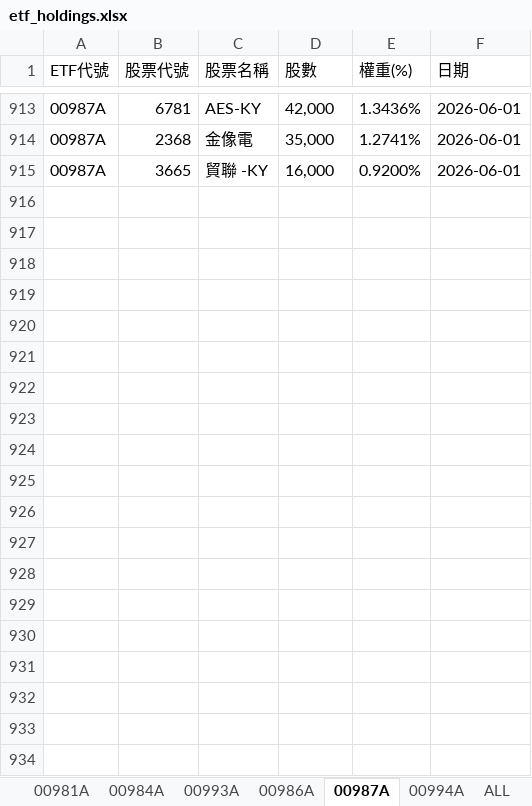
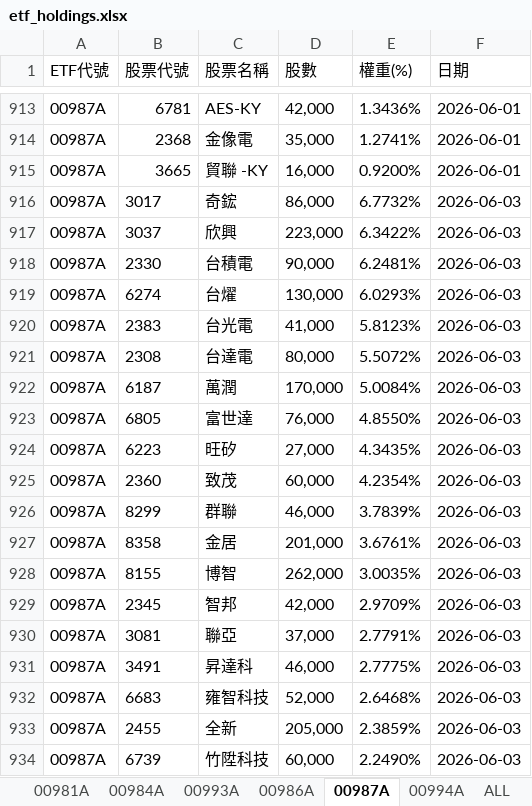
Before and after one commit to Terry-usdc/etf-auto-update, an Excel workbook: etf_holdings.xlsx, sheet 00987A, drawn as a sheet; only a part is shown, gaps mark what is left out; values as stored, in another font and other column widths than the file's, no borders; the diff covers the shown part only; the diff names each change by its address in the sheet, - before the commit and + after, or states it on an @@ line.

```diff
--- a/etf_holdings.xlsx (sheet 00987A)
+++ b/etf_holdings.xlsx (sheet 00987A)
+row 916: 00987A | 3017 | 奇鋐 | 86,000 | 6.7732% | 2026-06-03
+row 917: 00987A | 3037 | 欣興 | 223,000 | 6.3422% | 2026-06-03
+row 918: 00987A | 2330 | 台積電 | 90,000 | 6.2481% | 2026-06-03
+row 919: 00987A | 6274 | 台燿 | 130,000 | 6.0293% | 2026-06-03
+row 920: 00987A | 2383 | 台光電 | 41,000 | 5.8123% | 2026-06-03
+row 921: 00987A | 2308 | 台達電 | 80,000 | 5.5072% | 2026-06-03
+row 922: 00987A | 6187 | 萬潤 | 170,000 | 5.0084% | 2026-06-03
+row 923: 00987A | 6805 | 富世達 | 76,000 | 4.8550% | 2026-06-03
+row 924: 00987A | 6223 | 旺矽 | 27,000 | 4.3435% | 2026-06-03
+row 925: 00987A | 2360 | 致茂 | 60,000 | 4.2354% | 2026-06-03
+row 926: 00987A | 8299 | 群聯 | 46,000 | 3.7839% | 2026-06-03
+row 927: 00987A | 8358 | 金居 | 201,000 | 3.6761% | 2026-06-03
+row 928: 00987A | 8155 | 博智 | 262,000 | 3.0035% | 2026-06-03
+row 929: 00987A | 2345 | 智邦 | 42,000 | 2.9709% | 2026-06-03
+row 930: 00987A | 3081 | 聯亞 | 37,000 | 2.7791% | 2026-06-03
+row 931: 00987A | 3491 | 昇達科 | 46,000 | 2.7775% | 2026-06-03
+row 932: 00987A | 6683 | 雍智科技 | 52,000 | 2.6468% | 2026-06-03
+row 933: 00987A | 2455 | 全新 | 205,000 | 2.3859% | 2026-06-03
+row 934: 00987A | 6739 | 竹陞科技 | 60,000 | 2.2490% | 2026-06-03
```
Also changed, not shown: 9 added rows elsewhere in this sheet, sheet ALL, sheet 00981A, sheet 00994A, sheet 00986A.
